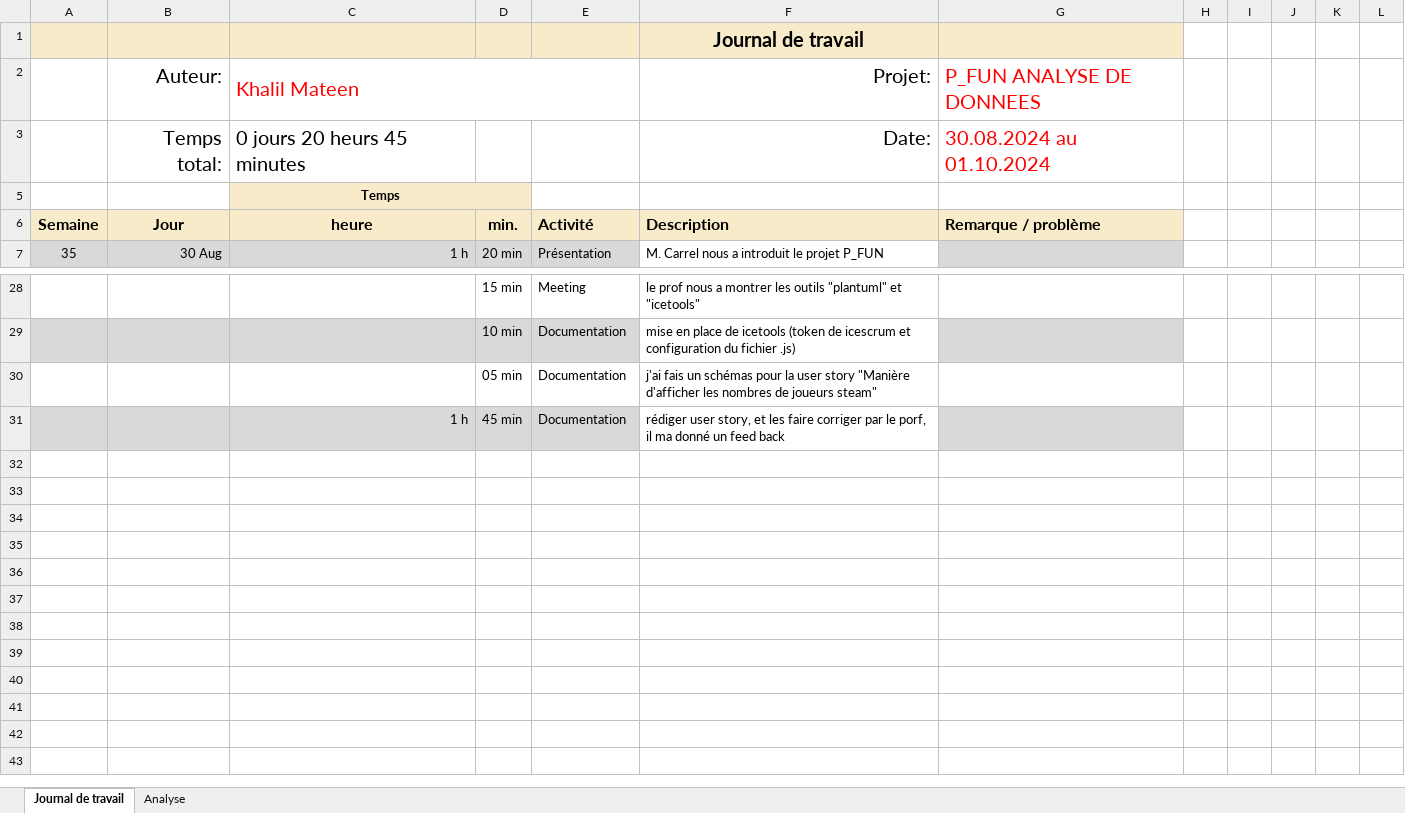
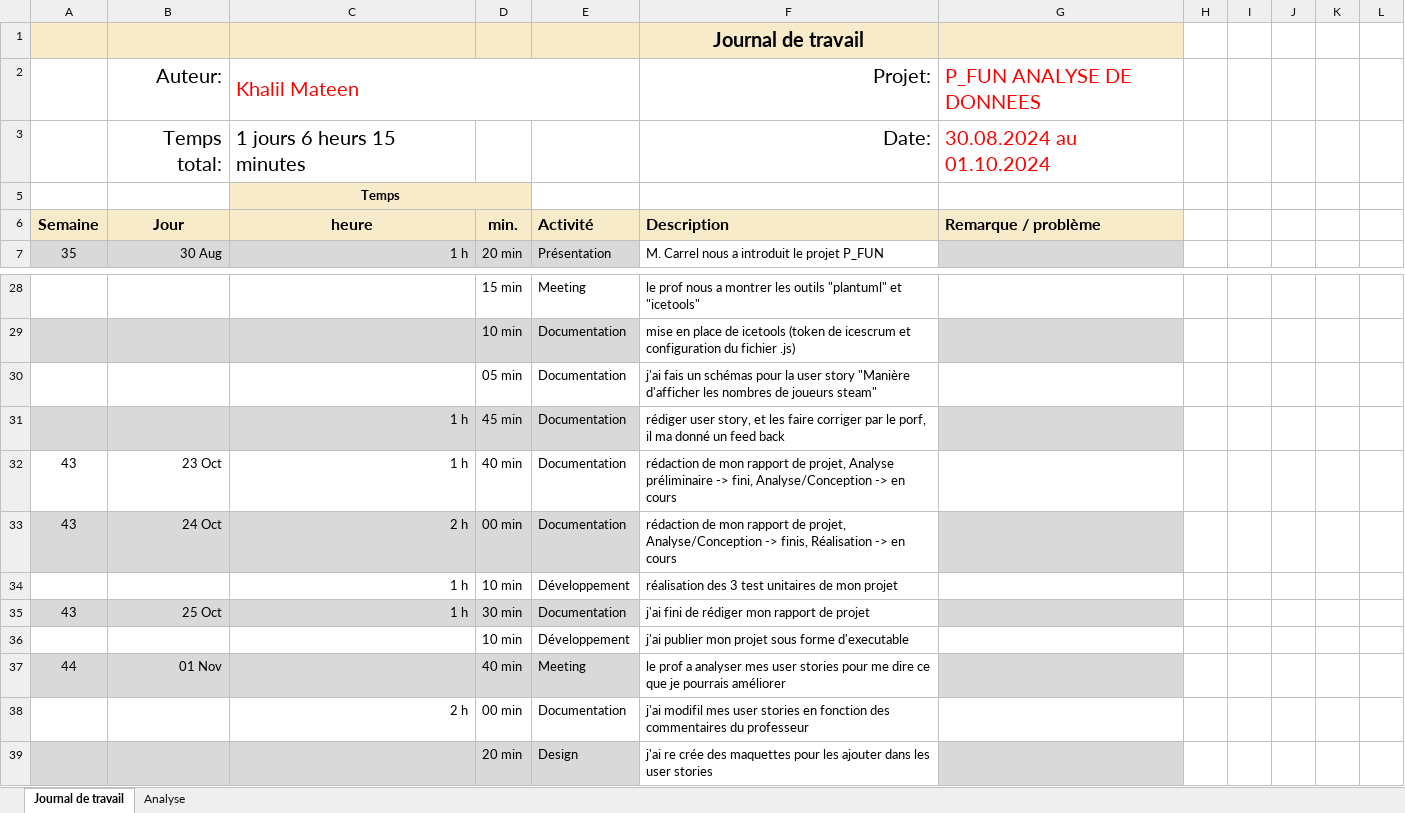
Before and after one commit to TheArabicMonster/P_FUN_matkha, an Excel workbook: Documentation/Journal-de-Travail_KhalilMateen.xlsx, sheet Journal de travail, drawn as a sheet; only a part is shown, gaps mark what is left out; values as stored, in another font and other column widths than the file's, no borders; conditional formats and table styles not drawn; the diff names each change by its address in the sheet, - before the commit and + after, or states it on an @@ line.

Commit message:
Update Journal-de-Travail_KhalilMateen.xlsx

```diff
--- a/Documentation/Journal-de-Travail_KhalilMateen.xlsx (sheet Journal de travail)
+++ b/Documentation/Journal-de-Travail_KhalilMateen.xlsx (sheet Journal de travail)
-C3 (Khalil Mateen): 0 jours 20 heurs 45 minutes
+C3 (Khalil Mateen): 1 jours 6 heurs 15 minutes
+row 32: 43 | 23 Oct | 1 h | 40 min | Documentation | rédaction de mon rapport de projet, Analyse préliminaire -> fini, Analyse/Conception -> en cours
+row 33: 43 | 24 Oct | 2 h | 00 min | Documentation | rédaction de mon rapport de projet, Analyse/Conception -> finis, Réalisation -> en cours
+row 34:  |  | 1 h | 10 min | Développement | réalisation des 3 test unitaires de mon projet
+row 35: 43 | 25 Oct | 1 h | 30 min | Documentation | j'ai fini de rédiger mon rapport de projet
+row 36:  |  |  | 10 min | Développement | j'ai publier mon projet sous forme d'executable
+row 37: 44 | 01 Nov |  | 40 min | Meeting | le prof a analyser mes user stories pour me dire ce que je pourrais améliorer
+row 38:  |  | 2 h | 00 min | Documentation | j'ai modifil mes user stories en fonction des commentaires du professeur
+row 39:  |  |  | 20 min | Design | j'ai re crée des maquettes pour les ajouter dans les user stories
```
Also changed, not shown: sheet Analyse, hidden cells, charts or pictures.
